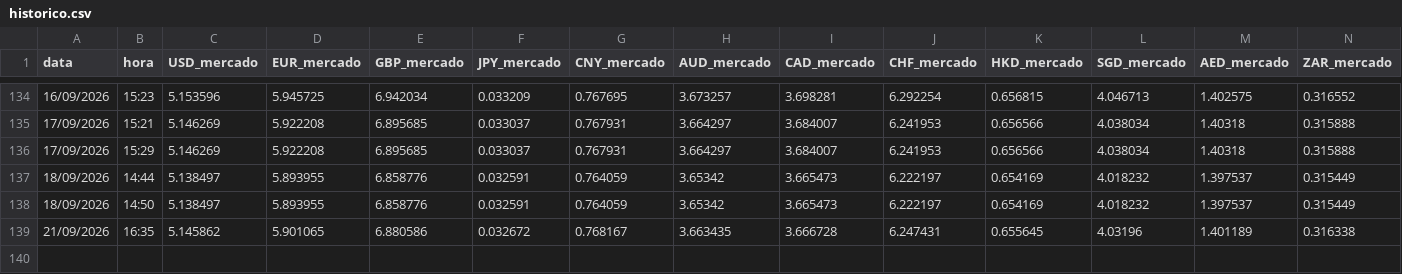
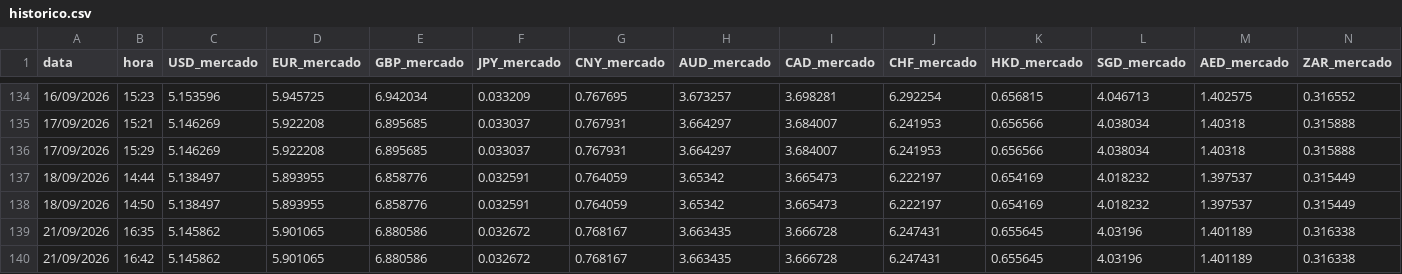
Before and after one commit to TI0Klas/cambio-klas-web, a CSV file: cambio-web/historico.csv, drawn as a sheet; only a part is shown, gaps mark what is left out; rows hold the shown columns only; the diff names each change by its address in the sheet, - before the commit and + after, or states it on an @@ line.

```diff
--- a/cambio-web/historico.csv
+++ b/cambio-web/historico.csv
+row 140: 21/09/2026 | 16:42 | 5.145862 | 5.901065 | 6.880586 | 0.032672 | 0.768167 | 3.663435 | 3.666728 | 6.247431 | 0.655645 | 4.03196 | 1.401189 | 0.316338
```
